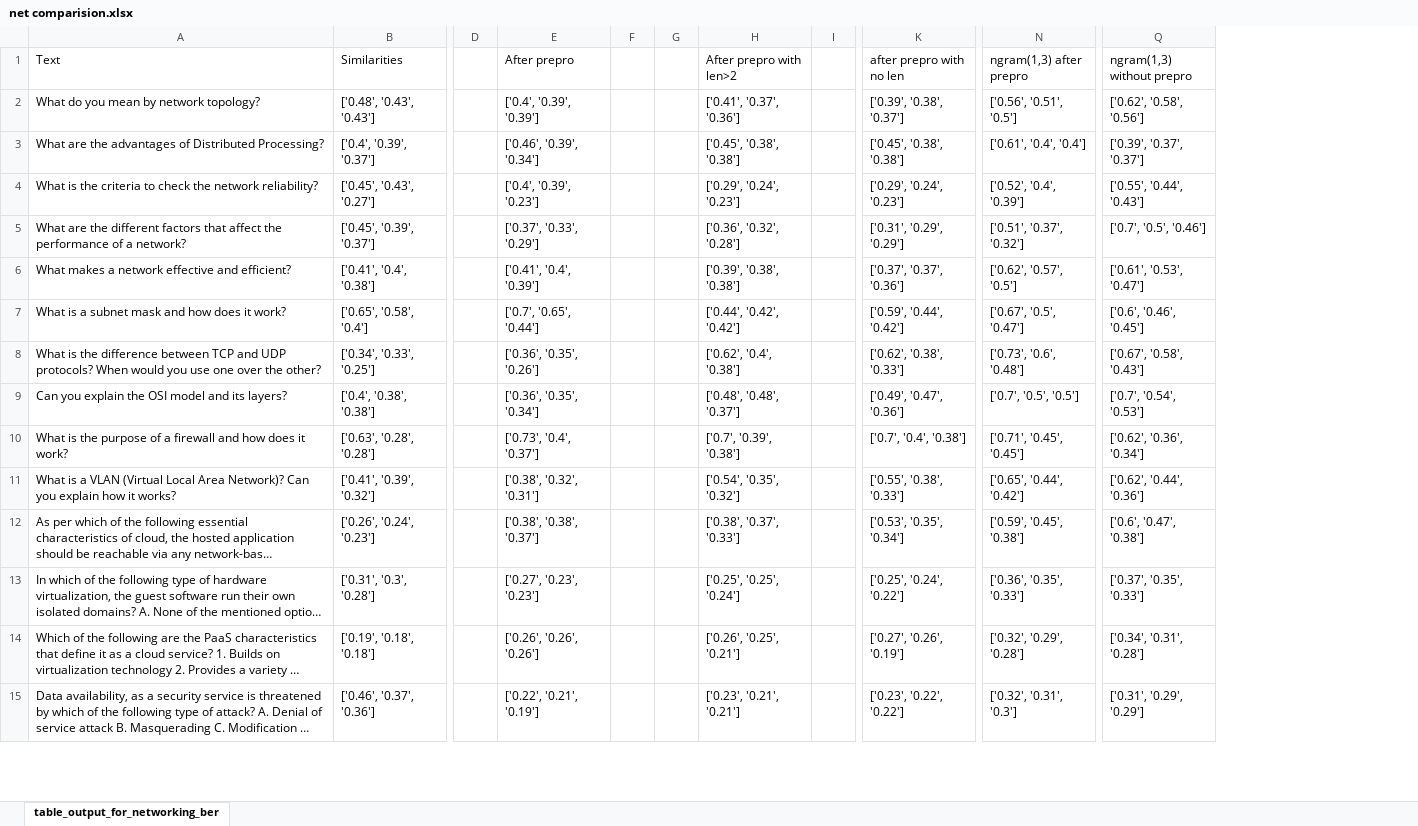
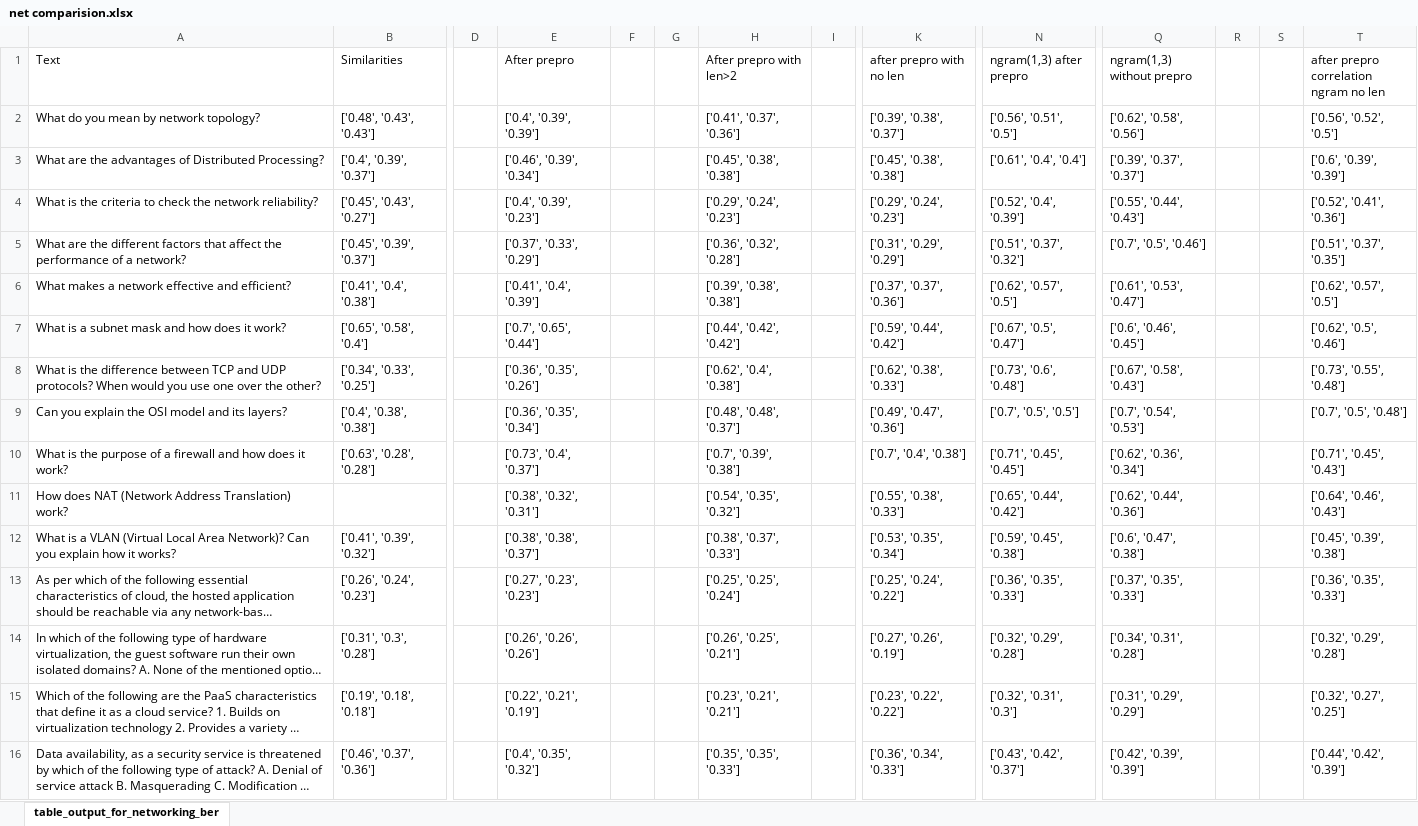
Before and after one commit to prabudhall/placement_analysis, an Excel workbook: output/net comparision.xlsx, sheet table_output_for_networking_ber, drawn as a sheet; only a part is shown, gaps mark what is left out; long unchanged cells end in …; values as stored, in another font and other column widths than the file's, no borders; addresses are those after the commit; rows hold the shown columns only; the diff covers the shown part only; the diff names each change by its address in the sheet, - before the commit and + after, or states it on an @@ line.

Commit message:
updated networking correlation output ngram no len

```diff
--- a/output/net comparision.xlsx (sheet table_output_for_networking_ber)
+++ b/output/net comparision.xlsx (sheet table_output_for_networking_ber)
+column R, empty
+column S, empty
+column T, rows 1-10: after prepro correlation ngram no len | ['0.56', '0.52', '0.5'] | ['0.6', '0.39', '0.39'] | ['0.52', '0.41', '0.36'] | ['0.51', '0.37', '0.35'] | ['0.62', '0.57', '0.5'] | ['0.62', '0.5', '0.46'] | ['0.73', '0.55', '0.48'] | ['0.7', '0.5', '0.48'] | ['0.71', '0.45', '0.43']; rows 12-16: ['0.45', '0.39', '0.38'] | ['0.36', '0.35', '0.33'] | ['0.32', '0.29', '0.28'] | ['0.32', '0.27', '0.25'] | ['0.44', '0.42', '0.39']
+row 11: How does NAT (Network Address Translation) work? |  |  | ['0.38', '0.32', '0.31'] |  |  | ['0.54', '0.35', '0.32'] |  | ['0.55', '0.38', '0.33'] | ['0.65', '0.44', '0.42'] | ['0.62', '0.44', '0.36'] |  |  | ['0.64', '0.46', '0.43']
-E12 (After prepro): ['0.38', '0.32', '0.31']
+E12 (After prepro): ['0.38', '0.38', '0.37']
-H12 (After prepro with len>2): ['0.54', '0.35', '0.32']
+H12 (After prepro with len>2): ['0.38', '0.37', '0.33']
-K12 (after prepro with no len): ['0.55', '0.38', '0.33']
+K12 (after prepro with no len): ['0.53', '0.35', '0.34']
-N12 (ngram(1,3) after prepro): ['0.65', '0.44', '0.42']
+N12 (ngram(1,3) after prepro): ['0.59', '0.45', '0.38']
-Q12 (ngram(1,3) without prepro): ['0.62', '0.44', '0.36']
+Q12 (ngram(1,3) without prepro): ['0.6', '0.47', '0.38']
-E13 (After prepro): ['0.38', '0.38', '0.37']
+E13 (After prepro): ['0.27', '0.23', '0.23']
-H13 (After prepro with len>2): ['0.38', '0.37', '0.33']
+H13 (After prepro with len>2): ['0.25', '0.25', '0.24']
-K13 (after prepro with no len): ['0.53', '0.35', '0.34']
+K13 (after prepro with no len): ['0.25', '0.24', '0.22']
-N13 (ngram(1,3) after prepro): ['0.59', '0.45', '0.38']
+N13 (ngram(1,3) after prepro): ['0.36', '0.35', '0.33']
-Q13 (ngram(1,3) without prepro): ['0.6', '0.47', '0.38']
+Q13 (ngram(1,3) without prepro): ['0.37', '0.35', '0.33']
-E14 (After prepro): ['0.27', '0.23', '0.23']
+E14 (After prepro): ['0.26', '0.26', '0.26']
-H14 (After prepro with len>2): ['0.25', '0.25', '0.24']
+H14 (After prepro with len>2): ['0.26', '0.25', '0.21']
-K14 (after prepro with no len): ['0.25', '0.24', '0.22']
+K14 (after prepro with no len): ['0.27', '0.26', '0.19']
-N14 (ngram(1,3) after prepro): ['0.36', '0.35', '0.33']
+N14 (ngram(1,3) after prepro): ['0.32', '0.29', '0.28']
-Q14 (ngram(1,3) without prepro): ['0.37', '0.35', '0.33']
+Q14 (ngram(1,3) without prepro): ['0.34', '0.31', '0.28']
-E15 (After prepro): ['0.26', '0.26', '0.26']
+E15 (After prepro): ['0.22', '0.21', '0.19']
-H15 (After prepro with len>2): ['0.26', '0.25', '0.21']
+H15 (After prepro with len>2): ['0.23', '0.21', '0.21']
-K15 (after prepro with no len): ['0.27', '0.26', '0.19']
+K15 (after prepro with no len): ['0.23', '0.22', '0.22']
-N15 (ngram(1,3) after prepro): ['0.32', '0.29', '0.28']
+N15 (ngram(1,3) after prepro): ['0.32', '0.31', '0.3']
-Q15 (ngram(1,3) without prepro): ['0.34', '0.31', '0.28']
+Q15 (ngram(1,3) without prepro): ['0.31', '0.29', '0.29']
-E16 (After prepro): ['0.22', '0.21', '0.19']
+E16 (After prepro): ['0.4', '0.35', '0.32']
-H16 (After prepro with len>2): ['0.23', '0.21', '0.21']
+H16 (After prepro with len>2): ['0.35', '0.35', '0.33']
-K16 (after prepro with no len): ['0.23', '0.22', '0.22']
+K16 (after prepro with no len): ['0.36', '0.34', '0.33']
-N16 (ngram(1,3) after prepro): ['0.32', '0.31', '0.3']
+N16 (ngram(1,3) after prepro): ['0.43', '0.42', '0.37']
-Q16 (ngram(1,3) without prepro): ['0.31', '0.29', '0.29']
+Q16 (ngram(1,3) without prepro): ['0.42', '0.39', '0.39']
```
Also changed, not shown: 1 removed row and 95 edited cells elsewhere in this sheet, 4 other files.
